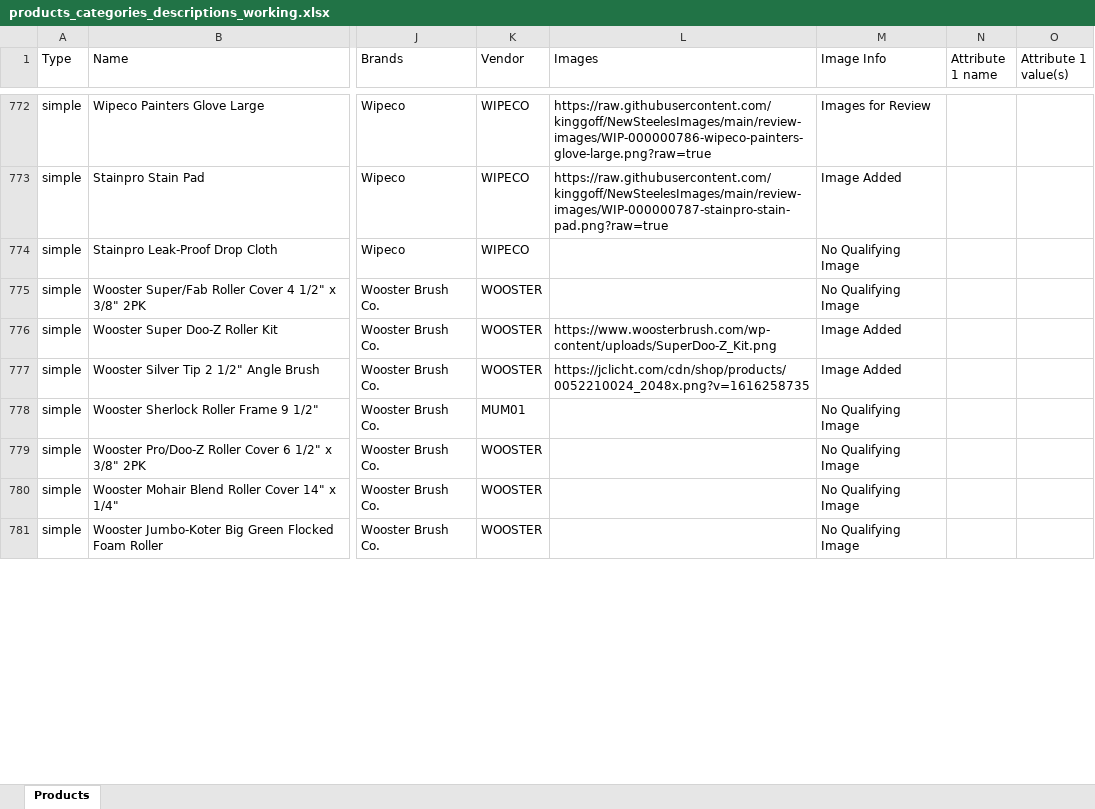
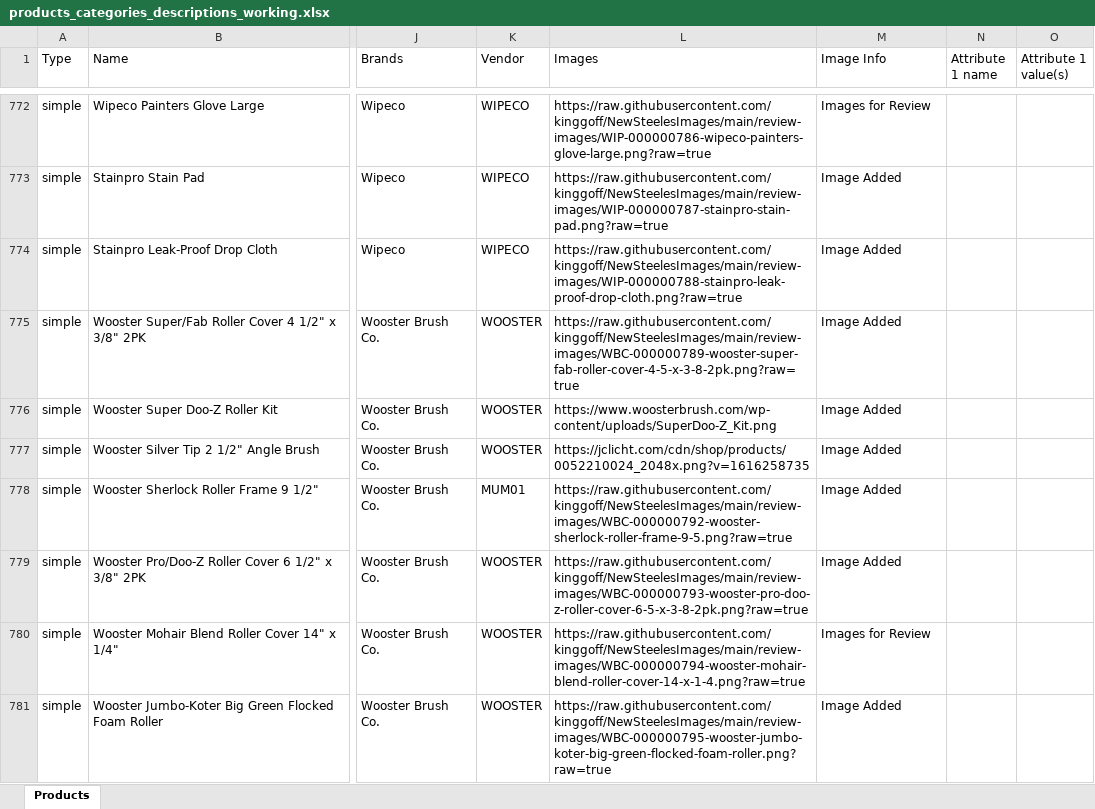
Before and after one commit to kinggoff/NewSteelesImages, an Excel workbook: products_categories_descriptions_working.xlsx, sheet Products, drawn as a sheet; only a part is shown, gaps mark what is left out; values as stored, in another font and other column widths than the file's, no borders; the diff covers the shown part only; the diff names each change by its address in the sheet, - before the commit and + after, or states it on an @@ line.

Commit message:
Add reviewed product images 493-504

```diff
--- a/products_categories_descriptions_working.xlsx (sheet Products)
+++ b/products_categories_descriptions_working.xlsx (sheet Products)
-L774 (Images): (empty)
+L774 (Images): https://raw.githubusercontent.com/kinggoff/NewSteelesImages/main/review-images/WIP-000000788-stainpro-leak-proof-drop-cloth.png?raw=true
-M774:M775 (Image Info): No Qualifying Image
+M774:M775 (Image Info): Image Added
-L775 (Images): (empty)
+L775 (Images): https://raw.githubusercontent.com/kinggoff/NewSteelesImages/main/review-images/WBC-000000789-wooster-super-fab-roller-cover-4-5-x-3-8-2pk.png?raw=true
-L778 (Images): (empty)
+L778 (Images): https://raw.githubusercontent.com/kinggoff/NewSteelesImages/main/review-images/WBC-000000792-wooster-sherlock-roller-frame-9-5.png?raw=true
-M778:M779 (Image Info): No Qualifying Image
+M778:M779 (Image Info): Image Added
-L779 (Images): (empty)
+L779 (Images): https://raw.githubusercontent.com/kinggoff/NewSteelesImages/main/review-images/WBC-000000793-wooster-pro-doo-z-roller-cover-6-5-x-3-8-2pk.png?raw=true
-L780 (Images): (empty)
+L780 (Images): https://raw.githubusercontent.com/kinggoff/NewSteelesImages/main/review-images/WBC-000000794-wooster-mohair-blend-roller-cover-14-x-1-4.png?raw=true
-M780 (Image Info): No Qualifying Image
+M780 (Image Info): Images for Review
-L781 (Images): (empty)
+L781 (Images): https://raw.githubusercontent.com/kinggoff/NewSteelesImages/main/review-images/WBC-000000795-wooster-jumbo-koter-big-green-flocked-foam-roller.png?raw=true
-M781 (Image Info): No Qualifying Image
+M781 (Image Info): Image Added
```
Also changed, not shown: 12 edited cells elsewhere in this sheet, 26 other files.
